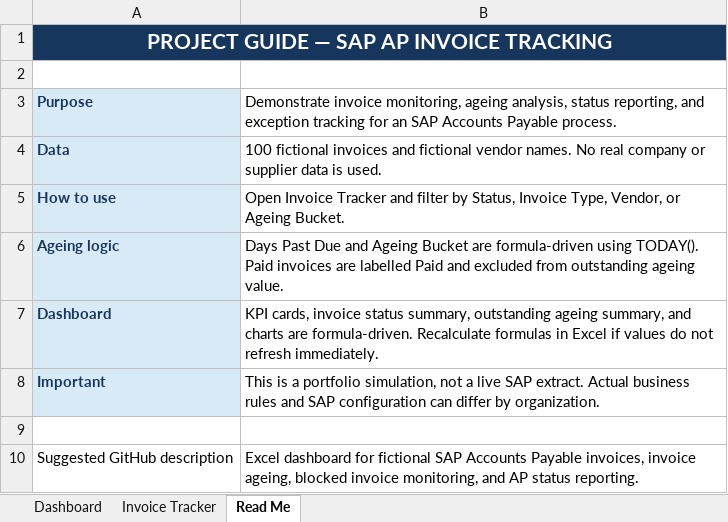
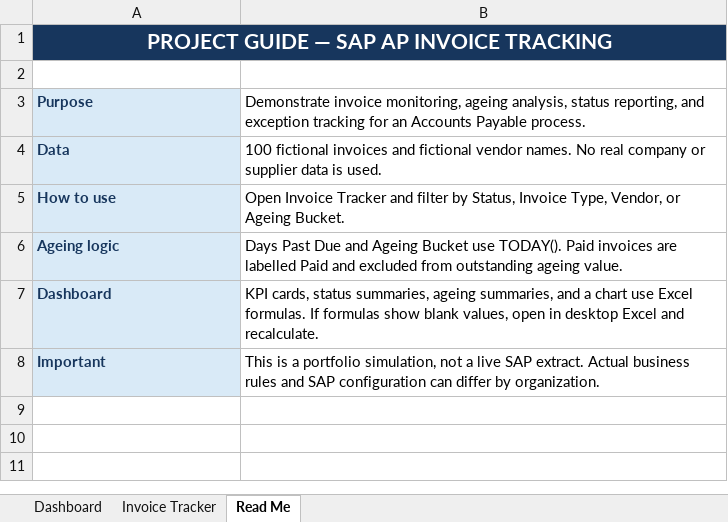
Before and after one commit to chandu-sap-p2p/SAP-AP-P2P-Portfolio, an Excel workbook: SAP_AP_Invoice_Tracking_Dashboard.xlsx, sheet Read Me, drawn as a sheet; values as stored, in another font and other column widths than the file's, no borders; the diff names each change by its address in the sheet, - before the commit and + after, or states it on an @@ line.

Commit message:
Update AP dashboard with recalculated formulas

```diff
--- a/SAP_AP_Invoice_Tracking_Dashboard.xlsx (sheet Read Me)
+++ b/SAP_AP_Invoice_Tracking_Dashboard.xlsx (sheet Read Me)
-B3: …for an SAP Accounts Payable…
+B3: …for an Accounts Payable…
-B6: …Ageing Bucket are formula-driven using TODAY(). Paid…
+B6: …Ageing Bucket use TODAY(). Paid…
-B7: KPI cards, invoice status summary, outstanding ageing summary, and charts are formula-driven. Recalculate formulas in Excel if values do not refresh immediately.
+B7: KPI cards, status summaries, ageing summaries, and a chart use Excel formulas. If formulas show blank values, open in desktop Excel and recalculate.
-row 9: (empty)
-row 10: Suggested GitHub description | Excel dashboard for fictional SAP Accounts Payable invoices, invoice ageing, blocked invoice monitoring, and AP status reporting.
```
Also changed, not shown: sheet Invoice Tracker, sheet Dashboard, charts or pictures.
